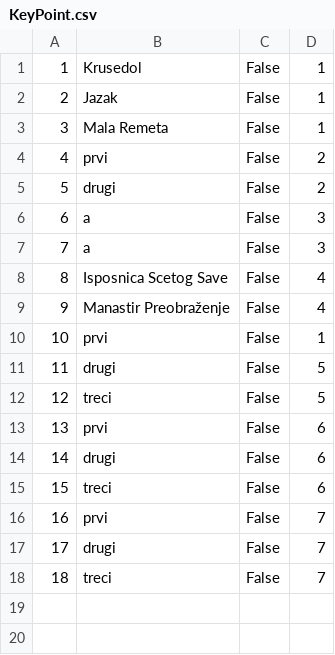
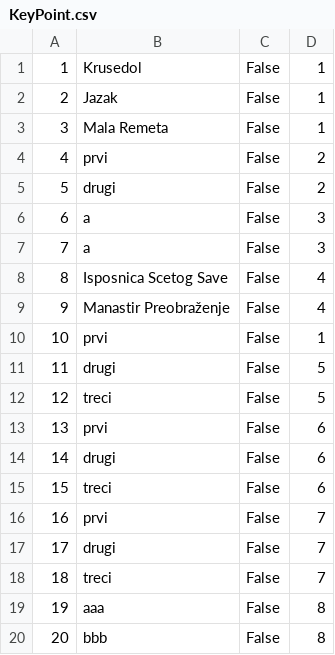
Before and after one commit to MilosMilutinovic01/SIMS-HCI-Project-Group-5-Team-B, a CSV file: SIMS-HCI-Project-Group-5-Team-B/Resources/Data/KeyPoint.csv, drawn as a sheet; the diff names each change by its address in the sheet, - before the commit and + after, or states it on an @@ line.

```diff
--- a/SIMS-HCI-Project-Group-5-Team-B/Resources/Data/KeyPoint.csv
+++ b/SIMS-HCI-Project-Group-5-Team-B/Resources/Data/KeyPoint.csv
+row 19: 19 | aaa | False | 8
+row 20: 20 | bbb | False | 8
```
Also changed, not shown: SIMS-HCI-Project-Group-5-Team-B/Resources/Data/Appointment.csv, SIMS-HCI-Project-Group-5-Team-B/Resources/Data/Tour.csv, 20 other files.
